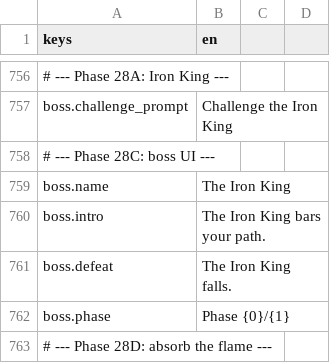
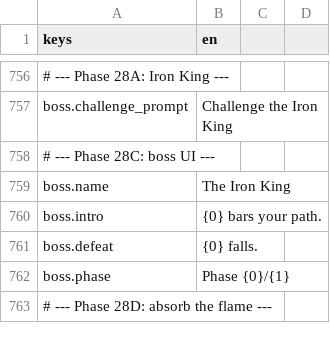
Before and after one commit to TharrosDev/EmberVale, a CSV file: data/locale/strings.csv, drawn as a sheet; only a part is shown, gaps mark what is left out.

Commit message:
Boss banners name the boss actually fighting, not always the Iron King

```diff
--- a/data/locale/strings.csv
+++ b/data/locale/strings.csv
@@ -759,4 +759,4 @@ boss.challenge_prompt,"Challenge the Iron King"
 boss.name,"The Iron King"
-boss.intro,"The Iron King bars your path."
-boss.defeat,"The Iron King falls."
+boss.intro,"{0} bars your path."
+boss.defeat,"{0} falls."
 boss.phase,"Phase {0}/{1}"
```
Also changed, not shown: 1 other file.
